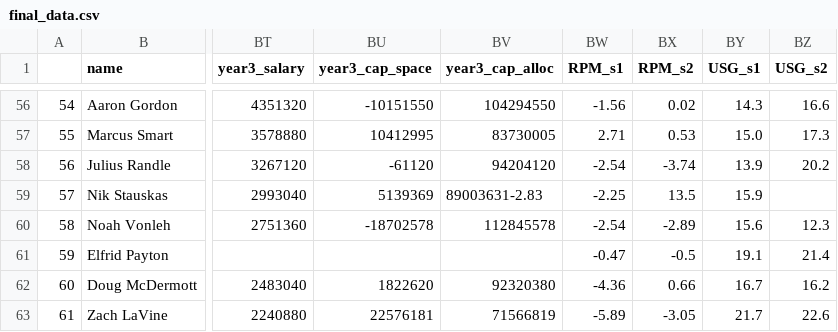
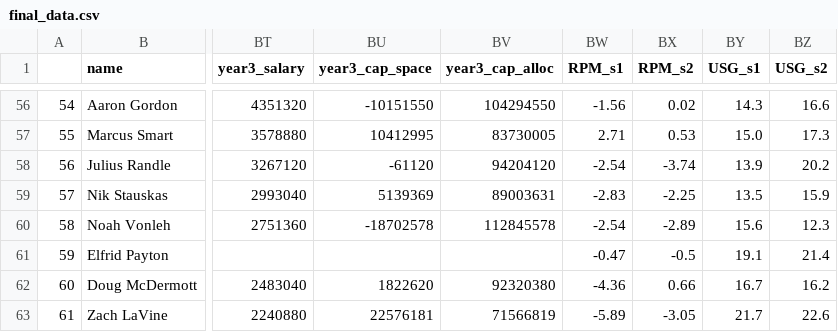
Before and after one commit to YadavSuhani/NBASalaryPrediction, a CSV file: final_data.csv, drawn as a sheet; only a part is shown, gaps mark what is left out; the diff names each change by its address in the sheet, - before the commit and + after, or states it on an @@ line.

Commit message:
Update final_data.csv

```diff
--- a/final_data.csv
+++ b/final_data.csv
-BV59 (year3_cap_alloc): 89003631-2.83
+BV59 (year3_cap_alloc): 89003631
-BW59 (RPM_s1): -2.25
+BW59 (RPM_s1): -2.83
-BX59 (RPM_s2): 13.5
+BX59 (RPM_s2): -2.25
-BY59 (USG_s1): 15.9
+BY59 (USG_s1): 13.5
-BZ59 (USG_s2): (empty)
+BZ59 (USG_s2): 15.9
```
